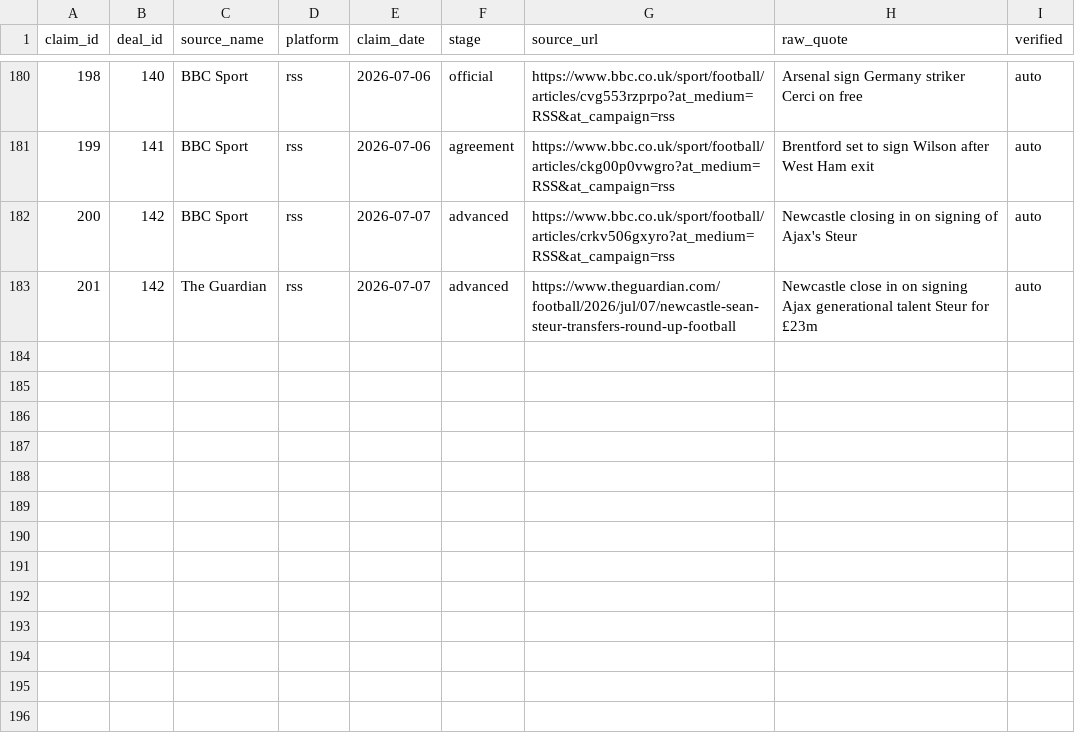
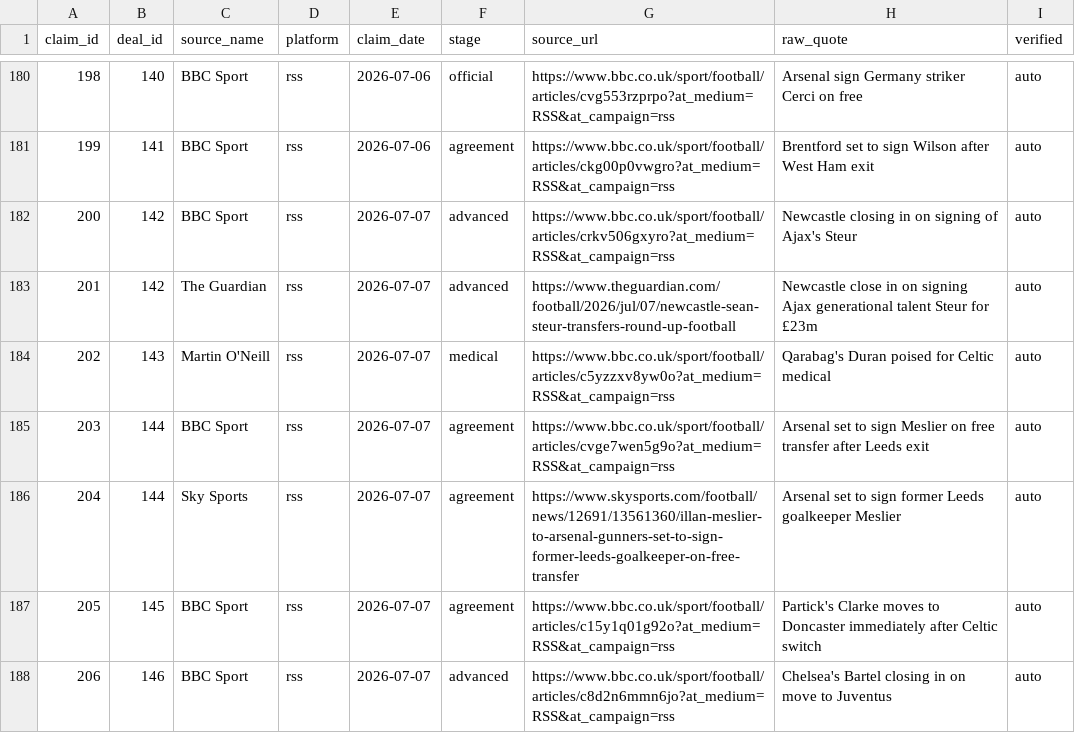
Before and after one commit to har27il/transfer-truth, a CSV file: ground-truth/journalist_claims.csv, drawn as a sheet; only a part is shown, gaps mark what is left out; the diff names each change by its address in the sheet, - before the commit and + after, or states it on an @@ line.

```diff
--- a/ground-truth/journalist_claims.csv
+++ b/ground-truth/journalist_claims.csv
+row 184: 202 | 143 | Martin O'Neill | rss | 2026-07-07 | medical | https://www.bbc.co.uk/sport/football/articles/c5yzzxv8yw0o?at_medium=RSS&at_campaign=rss | Qarabag's Duran poised for Celtic medical | auto
+row 185: 203 | 144 | BBC Sport | rss | 2026-07-07 | agreement | https://www.bbc.co.uk/sport/football/articles/cvge7wen5g9o?at_medium=RSS&at_campaign=rss | Arsenal set to sign Meslier on free transfer after Leeds exit | auto
+row 186: 204 | 144 | Sky Sports | rss | 2026-07-07 | agreement | https://www.skysports.com/football/news/12691/13561360/illan-meslier-to-arsenal-gunners-set-to-sign-former-leeds-goalkeeper-on-free-transfer | Arsenal set to sign former Leeds goalkeeper Meslier | auto
+row 187: 205 | 145 | BBC Sport | rss | 2026-07-07 | agreement | https://www.bbc.co.uk/sport/football/articles/c15y1q01g92o?at_medium=RSS&at_campaign=rss | Partick's Clarke moves to Doncaster immediately after Celtic switch | auto
+row 188: 206 | 146 | BBC Sport | rss | 2026-07-07 | advanced | https://www.bbc.co.uk/sport/football/articles/c8d2n6mmn6jo?at_medium=RSS&at_campaign=rss | Chelsea's Bartel closing in on move to Juventus | auto
```
Also changed, not shown: ground-truth/deals.csv, 2 other files.
